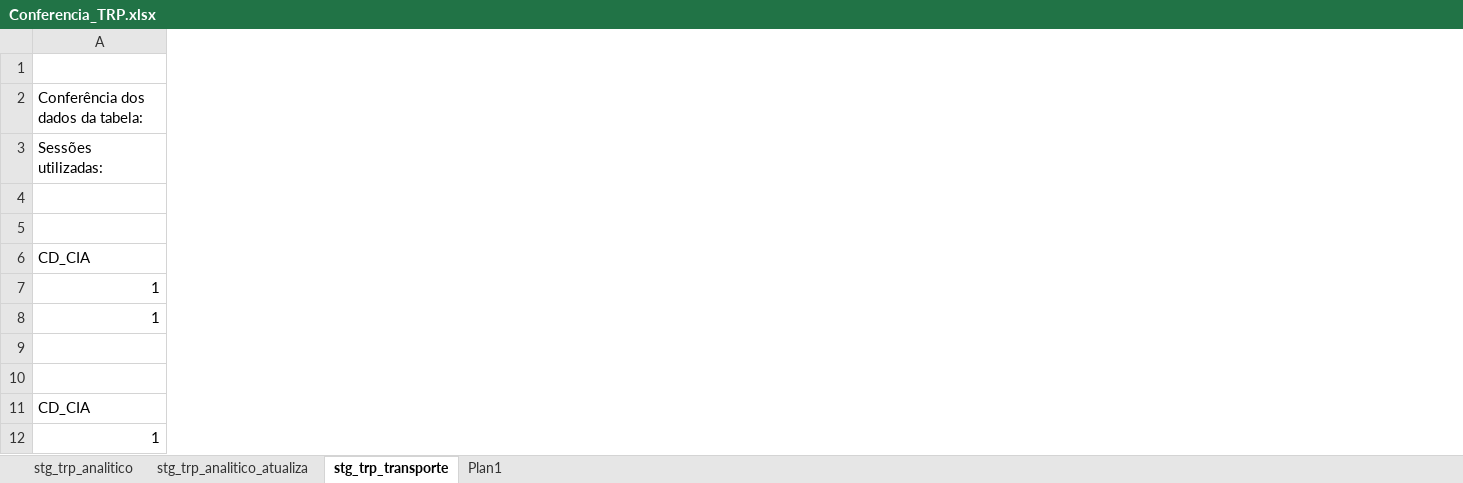
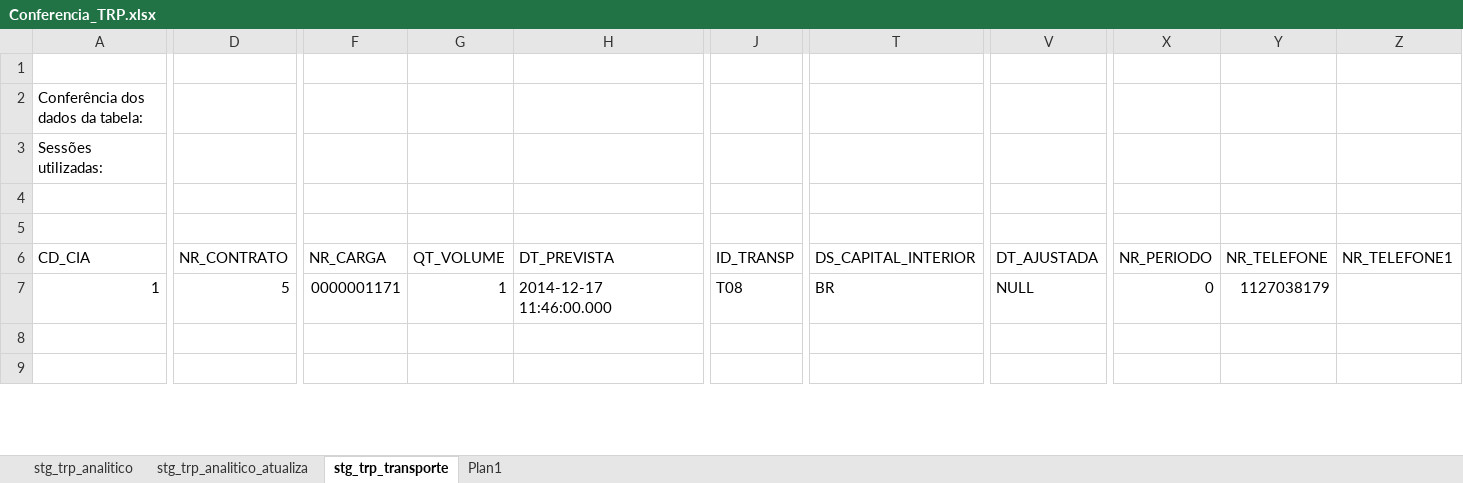
Before and after one commit to patricknaka/Nova, an Excel workbook: Documentação/Planilhas/20151124_Confere/Conferencia_TRP.xlsx, sheet stg_trp_transporte, drawn as a sheet; only a part is shown, gaps mark what is left out; values as stored, in another font and other column widths than the file's, no cell formats; removed rows and columns are numbered as before the commit, all else as after; rows hold the shown columns only; the diff covers the shown part only; the diff names each change by its address in the sheet, - before the commit and + after, or states it on an @@ line.

```diff
--- a/Documentação/Planilhas/20151124_Confere/Conferencia_TRP.xlsx (sheet stg_trp_transporte)
+++ b/Documentação/Planilhas/20151124_Confere/Conferencia_TRP.xlsx (sheet stg_trp_transporte)
+column D, rows 6-7: NR_CONTRATO | 5
+column F, rows 6-7: NR_CARGA | 0000001171
+column G, rows 6-7: QT_VOLUME | 1
+column H, rows 6-7: DT_PREVISTA | 2014-12-17 11:46:00.000
+column J, rows 6-7: ID_TRANSP | T08
+column T, rows 6-7: DS_CAPITAL_INTERIOR | BR
+column V, rows 6-7: DT_AJUSTADA | NULL
+column X, rows 6-7: NR_PERIODO | 0
+column Y, rows 6-7: NR_TELEFONE | 1127038179
+column Z, row 6: NR_TELEFONE1
-row 7: 1
-row 11: CD_CIA
-row 12: 1
```
Also changed, not shown: 3 added rows, 4 removed rows, 1 added column, 8 removed columns and 2 edited cells elsewhere in this sheet, sheet Plan1, cell formats, formulas that keep their value, Documentação/Planilhas/20151124_Confere/Conferencia_CAR.xlsx, Documentação/Planilhas/Conferencia_DOM_SD.xlsx.
